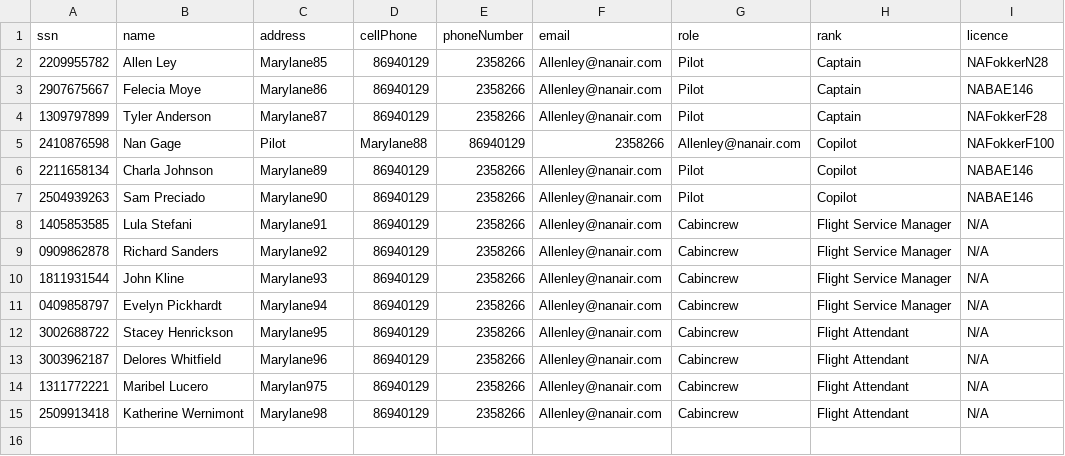
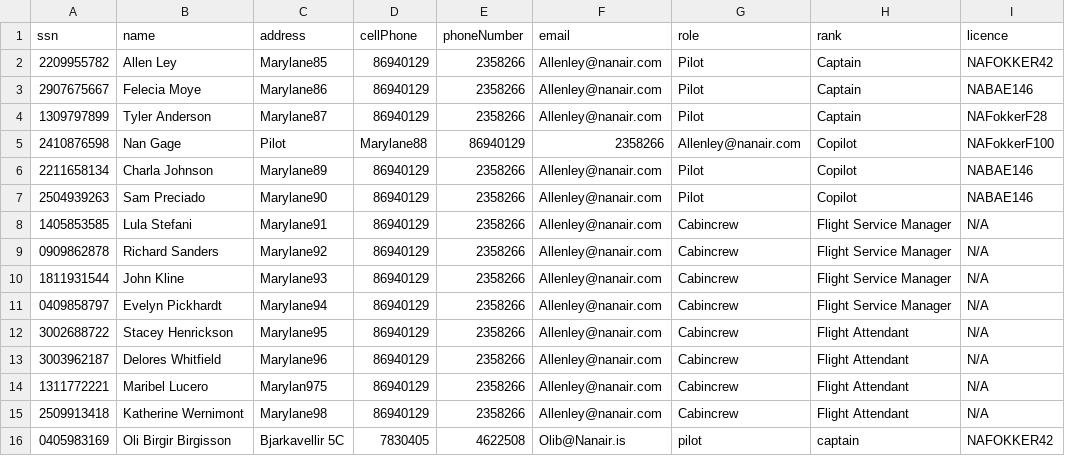
Before and after one commit to andri95/Verklegt1_AHERO, a CSV file: Data/Crew.csv, drawn as a sheet.

```diff
--- a/Data/Crew.csv
+++ b/Data/Crew.csv
@@ -1,3 +1,3 @@
 ssn,name,address,cellPhone,phoneNumber,email,role,rank,licence
-2209955782,Allen Ley,Marylane85,86940129,2358266,Allenley@nanair.com,Pilot,Captain,NAFokkerN28
+2209955782,Allen Ley,Marylane85,86940129,2358266,Allenley@nanair.com,Pilot,Captain,NAFOKKER42
 2907675667,Felecia Moye,Marylane86,86940129,2358266,Allenley@nanair.com,Pilot,Captain,NABAE146
@@ -15 +15,2 @@ ssn,name,address,cellPhone,phoneNumber,email,role,rank,licence
 2509913418,Katherine Wernimont,Marylane98,86940129,2358266,Allenley@nanair.com,Cabincrew,Flight Attendant,N/A
+0405983169,Oli Birgir Birgisson,Bjarkavellir 5C,7830405,4622508,Olib@Nanair.is,pilot,captain,NAFOKKER42
```
Also changed, not shown: Data/Destinations.csv, 8 other files.
